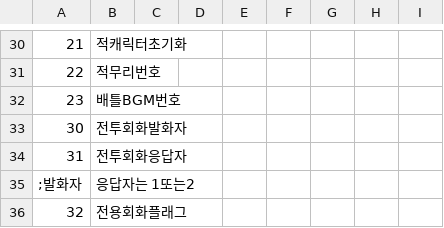
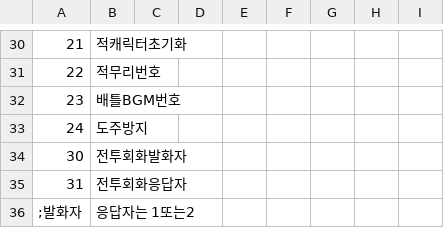
Before and after one commit to cyborgjcz/erachupa, a CSV file: CSV/Tflag.csv, drawn as a sheet; only a part is shown, gaps mark what is left out; the shorter side is filled out with more unchanged rows; the diff names each change by its address in the sheet, - before the commit and + after, or states it on an @@ line.

```diff
--- a/CSV/Tflag.csv
+++ b/CSV/Tflag.csv
+row 33: 24 | 도주방지
```
Also changed, not shown: CSV/Item.csv, 20 other files.
